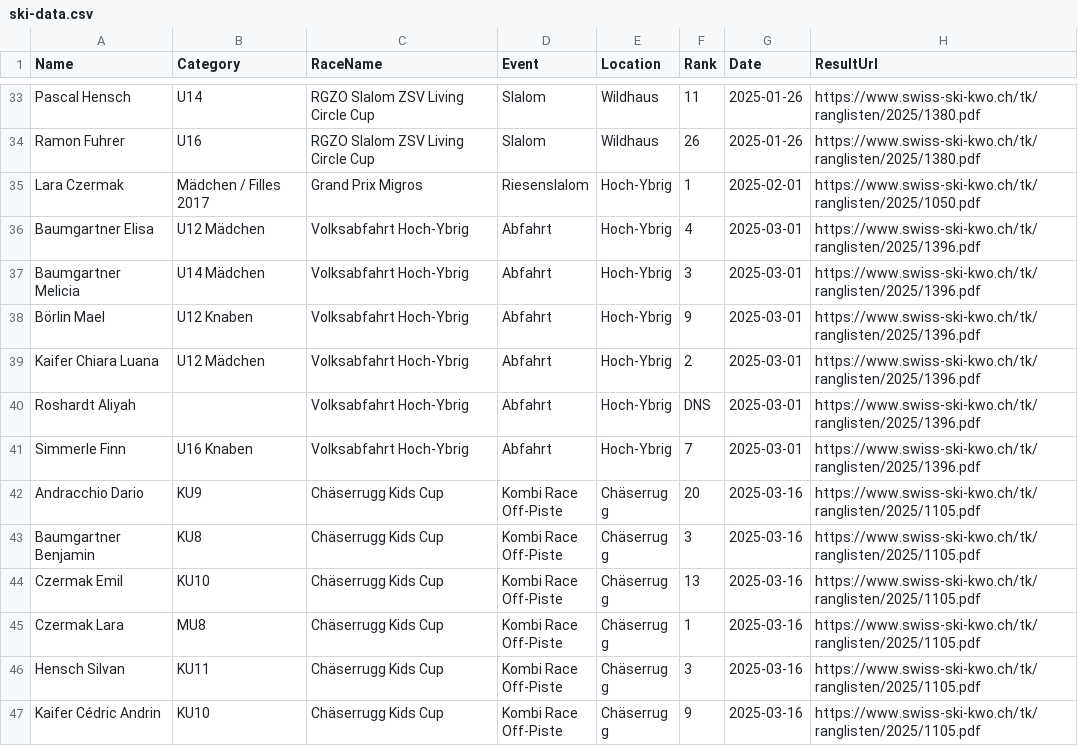
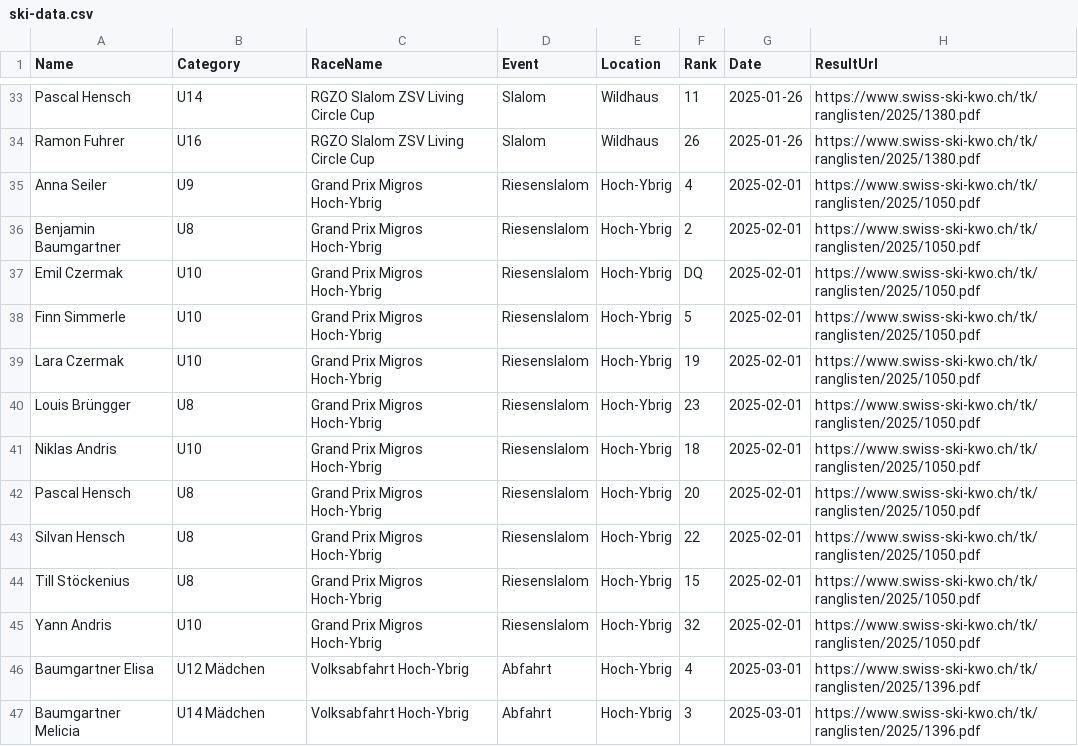
Before and after one commit to balint-miklos/ski-results, a CSV file: data/ski-data.csv, drawn as a sheet; only a part is shown, gaps mark what is left out; the shorter side is filled out with more unchanged rows.

```diff
--- a/data/ski-data.csv
+++ b/data/ski-data.csv
@@ -34,3 +34,13 @@ Pascal Hensch,U14,RGZO Slalom ZSV Living Circle Cup,Slalom,Wildhaus,11,2025-01-2
 Ramon Fuhrer,U16,RGZO Slalom ZSV Living Circle Cup,Slalom,Wildhaus,26,2025-01-26,https://www.swiss-ski-kwo.ch/tk/ranglisten/2025/1380.pdf
-Lara Czermak,Mädchen / Filles 2017,Grand Prix Migros,Riesenslalom,Hoch-Ybrig,1,2025-02-01,https://www.swiss-ski-kwo.ch/tk/ranglisten/2025/1050.pdf
+Anna Seiler,U9,Grand Prix Migros Hoch-Ybrig,Riesenslalom,Hoch-Ybrig,4,2025-02-01,https://www.swiss-ski-kwo.ch/tk/ranglisten/2025/1050.pdf
+Benjamin Baumgartner,U8,Grand Prix Migros Hoch-Ybrig,Riesenslalom,Hoch-Ybrig,2,2025-02-01,https://www.swiss-ski-kwo.ch/tk/ranglisten/2025/1050.pdf
+Emil Czermak,U10,Grand Prix Migros Hoch-Ybrig,Riesenslalom,Hoch-Ybrig,DQ,2025-02-01,https://www.swiss-ski-kwo.ch/tk/ranglisten/2025/1050.pdf
+Finn Simmerle,U10,Grand Prix Migros Hoch-Ybrig,Riesenslalom,Hoch-Ybrig,5,2025-02-01,https://www.swiss-ski-kwo.ch/tk/ranglisten/2025/1050.pdf
+Lara Czermak,U10,Grand Prix Migros Hoch-Ybrig,Riesenslalom,Hoch-Ybrig,19,2025-02-01,https://www.swiss-ski-kwo.ch/tk/ranglisten/2025/1050.pdf
+Louis Brüngger,U8,Grand Prix Migros Hoch-Ybrig,Riesenslalom,Hoch-Ybrig,23,2025-02-01,https://www.swiss-ski-kwo.ch/tk/ranglisten/2025/1050.pdf
+Niklas Andris,U10,Grand Prix Migros Hoch-Ybrig,Riesenslalom,Hoch-Ybrig,18,2025-02-01,https://www.swiss-ski-kwo.ch/tk/ranglisten/2025/1050.pdf
+Pascal Hensch,U8,Grand Prix Migros Hoch-Ybrig,Riesenslalom,Hoch-Ybrig,20,2025-02-01,https://www.swiss-ski-kwo.ch/tk/ranglisten/2025/1050.pdf
+Silvan Hensch,U8,Grand Prix Migros Hoch-Ybrig,Riesenslalom,Hoch-Ybrig,22,2025-02-01,https://www.swiss-ski-kwo.ch/tk/ranglisten/2025/1050.pdf
+Till Stöckenius,U8,Grand Prix Migros Hoch-Ybrig,Riesenslalom,Hoch-Ybrig,15,2025-02-01,https://www.swiss-ski-kwo.ch/tk/ranglisten/2025/1050.pdf
+Yann Andris,U10,Grand Prix Migros Hoch-Ybrig,Riesenslalom,Hoch-Ybrig,32,2025-02-01,https://www.swiss-ski-kwo.ch/tk/ranglisten/2025/1050.pdf
 Baumgartner Elisa,U12 Mädchen,Volksabfahrt Hoch-Ybrig,Abfahrt,Hoch-Ybrig,4,2025-03-01,https://www.swiss-ski-kwo.ch/tk/ranglisten/2025/1396.pdf
```
Also changed, not shown: data/staging/kwo2025-1050.csv, 1 other file.
